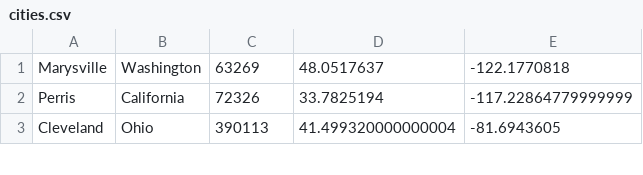
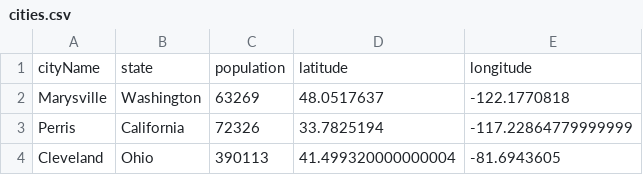
Before and after one commit to alter5/citygo-backend-nodejs, a CSV file: scripts/data/cities.csv, drawn as a sheet; only a part is shown; the diff names each change by its address in the sheet, - before the commit and + after, or states it on an @@ line.

Commit message:
add: get cities from file and insert into db

```diff
--- a/scripts/data/cities.csv
+++ b/scripts/data/cities.csv
+row 1: cityName | state | population | latitude | longitude
```
Also changed, not shown: 2 other files.
